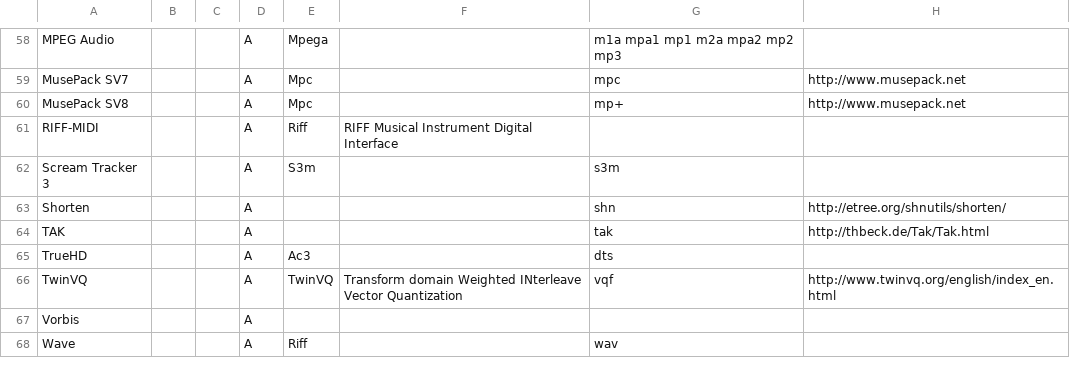
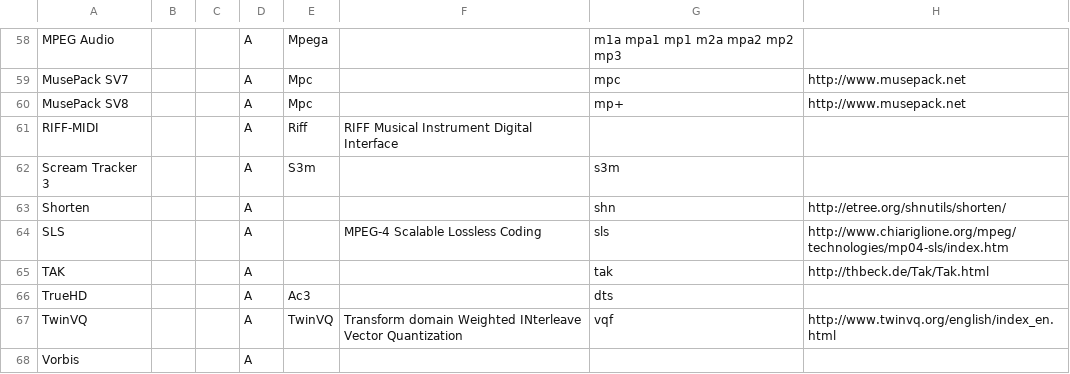
Before and after one commit to beppec56/MediaInfo-git_svn, a CSV file: Source/Ressource/Text/DataBase/Format.csv, drawn as a sheet; only a part is shown, gaps mark what is left out; the shorter side is filled out with more unchanged rows; the diff names each change by its address in the sheet, - before the commit and + after, or states it on an @@ line.

```diff
--- a/Source/Ressource/Text/DataBase/Format.csv
+++ b/Source/Ressource/Text/DataBase/Format.csv
+row 64: SLS |  |  | A |  | MPEG-4 Scalable Lossless Coding | sls | http://www.chiariglione.org/mpeg/technologies/mp04-sls/index.htm
```
Also changed, not shown: 4 other files.
